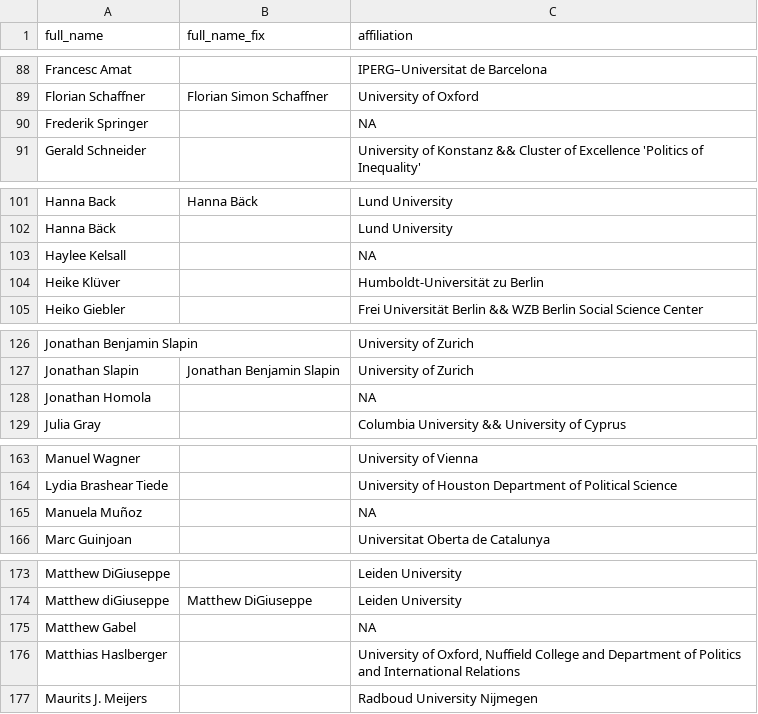
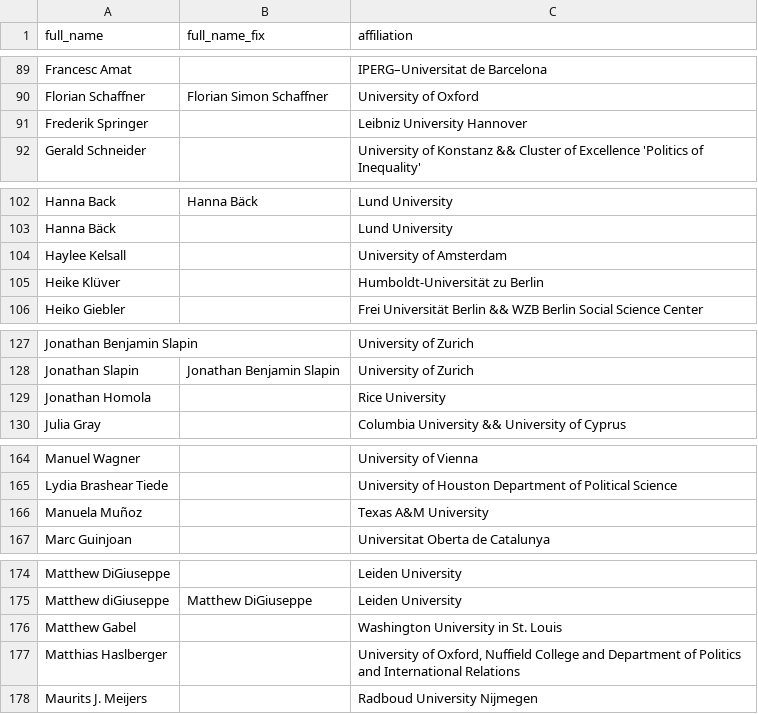
Before and after one commit to briatte/epsa2022, a TSV file: data/affiliation-fixes.tsv, drawn as a sheet; only a part is shown, gaps mark what is left out; the diff covers the shown part only.

Commit message:
last (let's hope) affiliation fixes

```diff
--- a/data/affiliation-fixes.tsv
+++ b/data/affiliation-fixes.tsv
@@ -89,3 +90,3 @@ Francesc Amat		IPERG–Universitat de Barcelona
 Florian Schaffner	Florian Simon Schaffner	University of Oxford
-Frederik Springer		NA
+Frederik Springer		Leibniz University Hannover
 Gerald Schneider		University of Konstanz && Cluster of Excellence 'Politics of Inequality'
@@ -102,3 +103,3 @@ Hanna Back	Hanna Bäck	Lund University
 Hanna Bäck		Lund University
-Haylee Kelsall		NA
+Haylee Kelsall		University of Amsterdam
 Heike Klüver		Humboldt-Universität zu Berlin
@@ -127,3 +128,3 @@ Jonathan Benjamin Slapin		University of Zurich
 Jonathan Slapin	Jonathan Benjamin Slapin	University of Zurich
-Jonathan Homola		NA
+Jonathan Homola		Rice University
 Julia Gray		Columbia University && University of Cyprus
@@ -164,3 +165,3 @@ Manuel Wagner		University of Vienna
 Lydia Brashear Tiede		University of Houston Department of Political Science
-Manuela Muñoz		NA
+Manuela Muñoz		Texas A&M University
 Marc Guinjoan		Universitat Oberta de Catalunya
@@ -174,3 +175,3 @@ Matthew DiGiuseppe		Leiden University
 Matthew diGiuseppe	Matthew DiGiuseppe	Leiden University
-Matthew Gabel		NA
+Matthew Gabel		Washington University in St. Louis
 Matthias Haslberger		University of Oxford, Nuffield College and Department of Politics and International Relations
```
Also changed, not shown: 1 added row and 19 edited cells elsewhere in this file.
